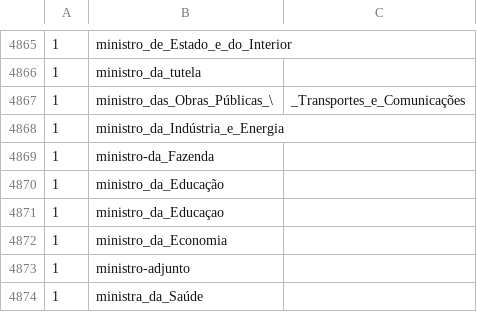
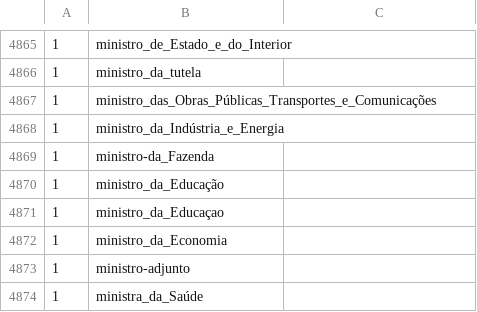
Before and after one commit to own-pt/cl-wnbrowser, a CSV file: corpora/pt-ud-NOUN-freq.csv, drawn as a sheet; only a part is shown, gaps mark what is left out.

Commit message:
removed the comma in line 4867
ministro_das_Obras_Públicas_,_Transportes_e_Comunicações because  github was complaining

```diff
--- a/corpora/pt-ud-NOUN-freq.csv
+++ b/corpora/pt-ud-NOUN-freq.csv
@@ -4866,3 +4866,3 @@
 1,ministro_da_tutela
-1,ministro_das_Obras_Públicas_\,_Transportes_e_Comunicações
+1,ministro_das_Obras_Públicas_Transportes_e_Comunicações
 1,ministro_da_Indústria_e_Energia
```
